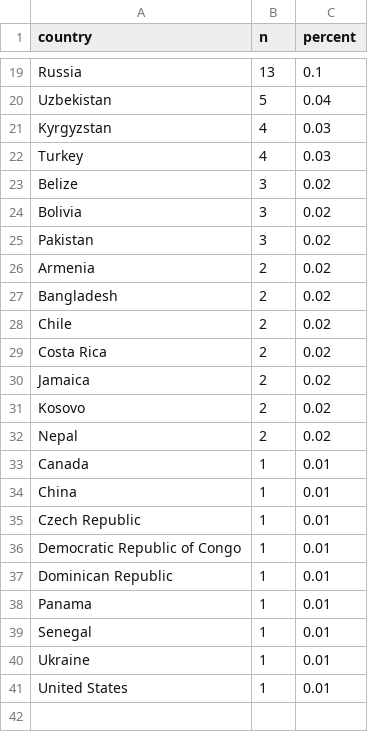
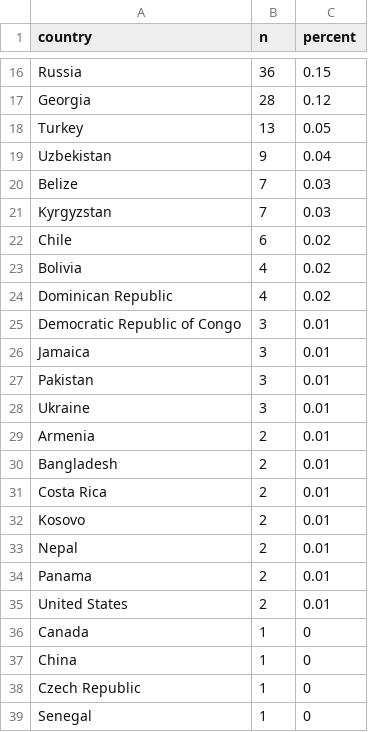
Before and after one commit to kendramlyons/guest-analysis-CAWC, a CSV file: data/country_counts_1.20.csv, drawn as a sheet; only a part is shown, gaps mark what is left out; removed rows and columns are numbered as before the commit, all else as after; the diff covers the shown part only; the diff names each change by its address in the sheet, - before the commit and + after, or states it on an @@ line.

```diff
--- a/data/country_counts_1.20.csv
+++ b/data/country_counts_1.20.csv
-B16 (n): 13
+B16 (n): 36
-C16 (percent): 0.1
+C16 (percent): 0.15
+row 17: Georgia | 28 | 0.12
+row 18: Turkey | 13 | 0.05
-B19 (n): 5
+B19 (n): 9
+row 20: Belize | 7 | 0.03
-B21 (n): 4
+B21 (n): 7
-row 22: Turkey | 4 | 0.03
-row 23: Belize | 3 | 0.02
+row 22: Chile | 6 | 0.02
-B23 (n): 3
+B23 (n): 4
+row 24: Dominican Republic | 4 | 0.02
+row 25: Democratic Republic of Congo | 3 | 0.01
+row 26: Jamaica | 3 | 0.01
-C27 (percent): 0.02
+C27 (percent): 0.01
+row 28: Ukraine | 3 | 0.01
-C29:C30 (percent): 0.02
+C29:C30 (percent): 0.01
-row 28: Chile | 2 | 0.02
-C31 (percent): 0.02
+C31 (percent): 0.01
-row 30: Jamaica | 2 | 0.02
-C32:C33 (percent): 0.02
+C32:C33 (percent): 0.01
+row 34: Panama | 2 | 0.01
+row 35: United States | 2 | 0.01
-C36:C38 (percent): 0.01
+C36:C38 (percent): 0
-row 36: Democratic Republic of Congo | 1 | 0.01
-row 37: Dominican Republic | 1 | 0.01
-row 38: Panama | 1 | 0.01
-C39 (percent): 0.01
+C39 (percent): 0
-row 40: Ukraine | 1 | 0.01
-row 41: United States | 1 | 0.01
```
Also changed, not shown: 3 added rows, 6 removed rows and 22 edited cells elsewhere in this file, data/arrival_date_counts_1.20.csv, data/arrival_week_counts_1.20.csv, 10 other files.
